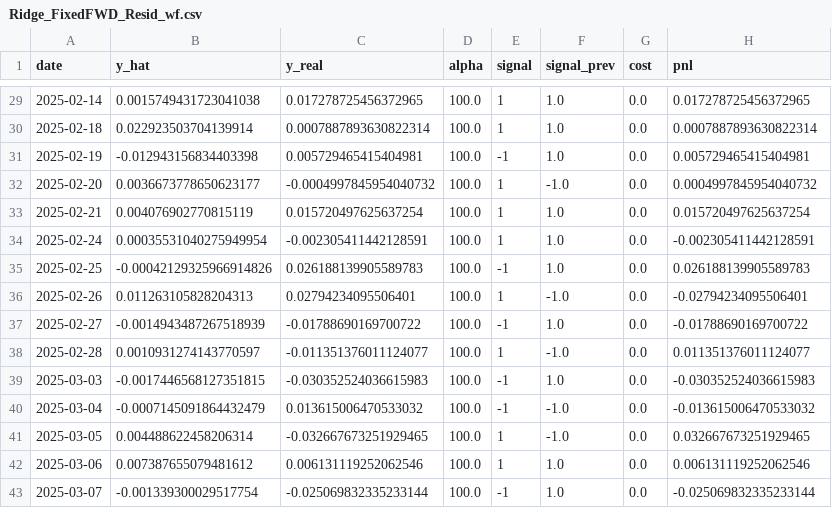
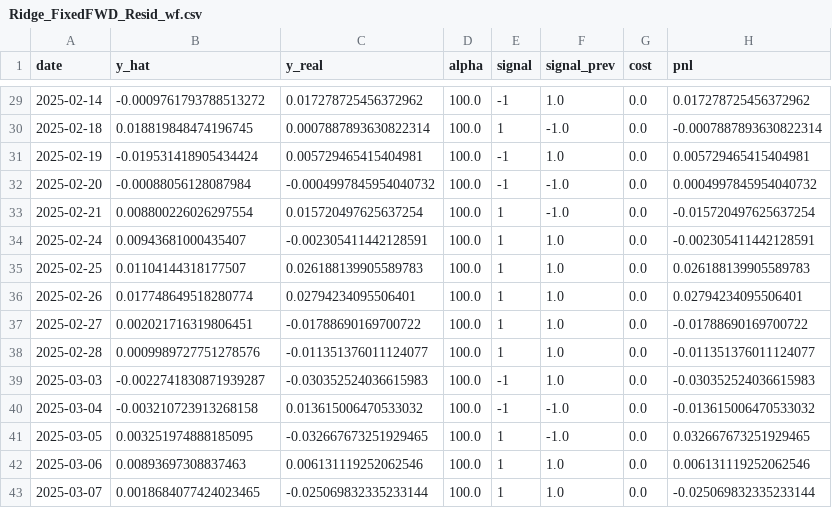
Before and after one commit to JoshuaGloor/dsa5205-project-2, a CSV file: reports/Ridge_FixedFWD_Resid_wf.csv, drawn as a sheet; only a part is shown, gaps mark what is left out; the diff covers the shown part only.

```diff
--- a/reports/Ridge_FixedFWD_Resid_wf.csv
+++ b/reports/Ridge_FixedFWD_Resid_wf.csv
@@ -29,15 +29,15 @@ date,y_hat,y_real,alpha,signal,signal_prev,cost,pnl
-2025-02-14,0.0015749431723041038,0.017278725456372965,100.0,1,1.0,0.0,0.017278725456372965
-2025-02-18,0.022923503704139914,0.0007887893630822314,100.0,1,1.0,0.0,0.0007887893630822314
-2025-02-19,-0.012943156834403398,0.005729465415404981,100.0,-1,1.0,0.0,0.005729465415404981
-2025-02-20,0.0036673778650623177,-0.0004997845954040732,100.0,1,-1.0,0.0,0.0004997845954040732
-2025-02-21,0.004076902770815119,0.015720497625637254,100.0,1,1.0,0.0,0.015720497625637254
-2025-02-24,0.00035531040275949954,-0.002305411442128591,100.0,1,1.0,0.0,-0.002305411442128591
-2025-02-25,-0.00042129325966914826,0.026188139905589783,100.0,-1,1.0,0.0,0.026188139905589783
-2025-02-26,0.011263105828204313,0.02794234095506401,100.0,1,-1.0,0.0,-0.02794234095506401
-2025-02-27,-0.0014943487267518939,-0.01788690169700722,100.0,-1,1.0,0.0,-0.01788690169700722
-2025-02-28,0.0010931274143770597,-0.011351376011124077,100.0,1,-1.0,0.0,0.011351376011124077
-2025-03-03,-0.0017446568127351815,-0.030352524036615983,100.0,-1,1.0,0.0,-0.030352524036615983
-2025-03-04,-0.0007145091864432479,0.013615006470533032,100.0,-1,-1.0,0.0,-0.013615006470533032
-2025-03-05,0.004488622458206314,-0.032667673251929465,100.0,1,-1.0,0.0,0.032667673251929465
-2025-03-06,0.007387655079481612,0.006131119252062546,100.0,1,1.0,0.0,0.006131119252062546
-2025-03-07,-0.001339300029517754,-0.025069832335233144,100.0,-1,1.0,0.0,-0.025069832335233144
+2025-02-14,-0.0009761793788513272,0.017278725456372962,100.0,-1,1.0,0.0,0.017278725456372962
+2025-02-18,0.018819848474196745,0.0007887893630822314,100.0,1,-1.0,0.0,-0.0007887893630822314
+2025-02-19,-0.019531418905434424,0.005729465415404981,100.0,-1,1.0,0.0,0.005729465415404981
+2025-02-20,-0.00088056128087984,-0.0004997845954040732,100.0,-1,-1.0,0.0,0.0004997845954040732
+2025-02-21,0.008800226026297554,0.015720497625637254,100.0,1,-1.0,0.0,-0.015720497625637254
+2025-02-24,0.00943681000435407,-0.002305411442128591,100.0,1,1.0,0.0,-0.002305411442128591
+2025-02-25,0.01104144318177507,0.026188139905589783,100.0,1,1.0,0.0,0.026188139905589783
+2025-02-26,0.017748649518280774,0.02794234095506401,100.0,1,1.0,0.0,0.02794234095506401
+2025-02-27,0.002021716319806451,-0.01788690169700722,100.0,1,1.0,0.0,-0.01788690169700722
+2025-02-28,0.0009989727751278576,-0.011351376011124077,100.0,1,1.0,0.0,-0.011351376011124077
+2025-03-03,-0.0022741830871939287,-0.030352524036615983,100.0,-1,1.0,0.0,-0.030352524036615983
+2025-03-04,-0.003210723913268158,0.013615006470533032,100.0,-1,-1.0,0.0,-0.013615006470533032
+2025-03-05,0.003251974888185095,-0.032667673251929465,100.0,1,-1.0,0.0,0.032667673251929465
+2025-03-06,0.00893697308837463,0.006131119252062546,100.0,1,1.0,0.0,0.006131119252062546
+2025-03-07,0.0018684077424023465,-0.025069832335233144,100.0,1,1.0,0.0,-0.025069832335233144
```
Also changed, not shown: 168 edited cells elsewhere in this file, reports/ARXGARCH_FixedFWD_Resid_wf.csv, reports/ENet_FixedFWD_Resid_wf.csv, 15 other files.
